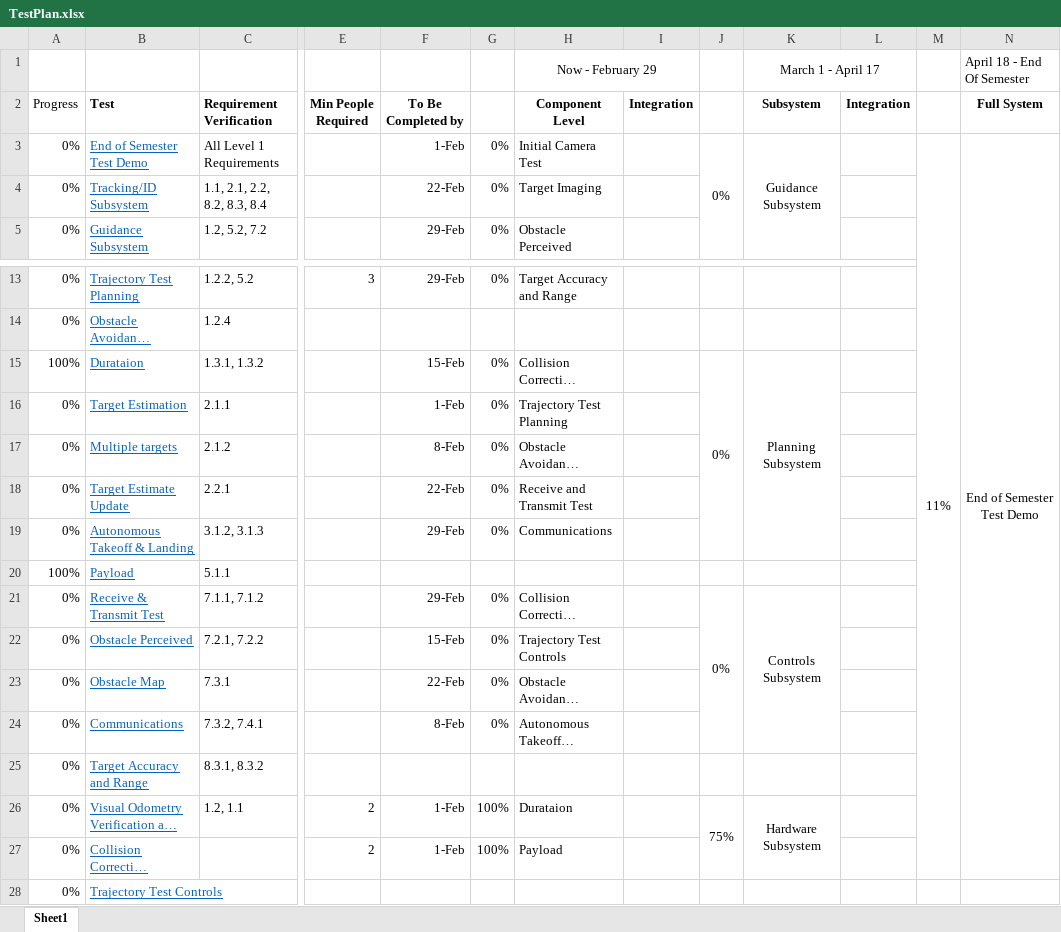
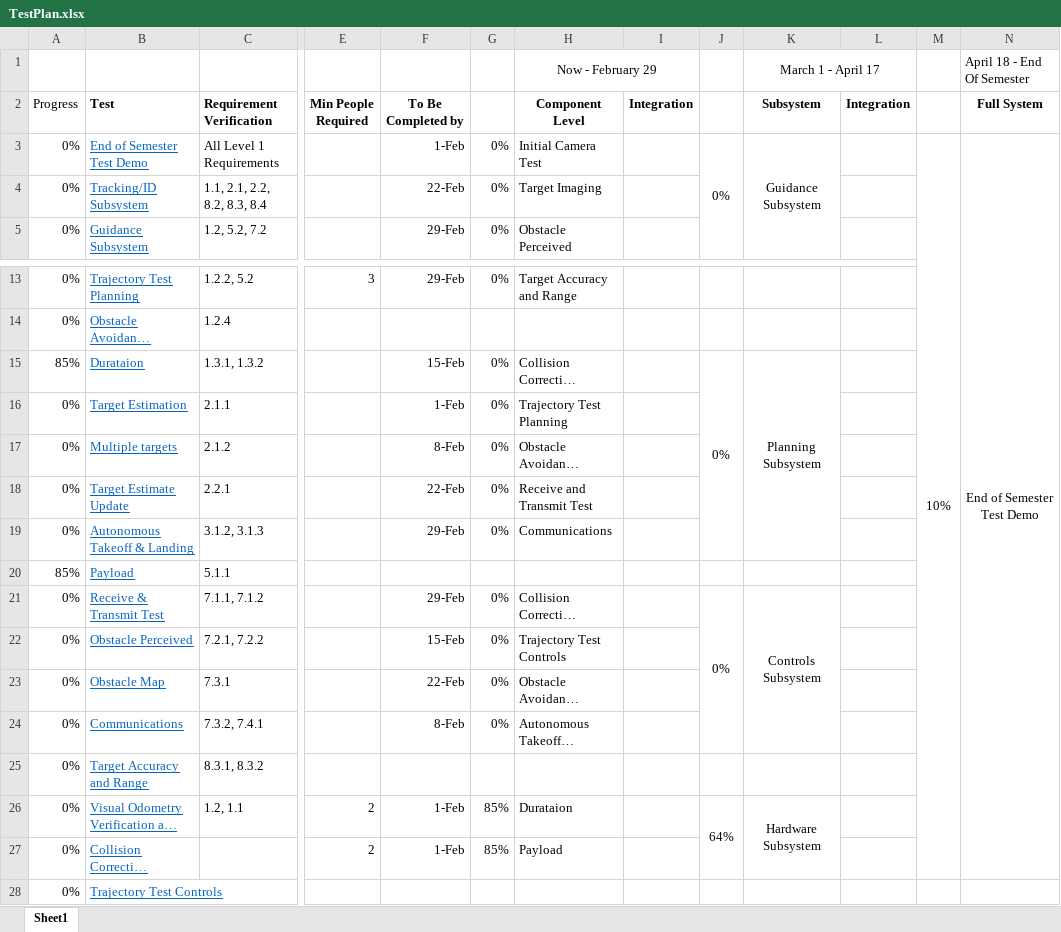
Before and after one commit to dtbinh/FlyNet, an Excel workbook: Technical/Testing/TestPlan.xlsx, sheet Sheet1, drawn as a sheet; only a part is shown, gaps mark what is left out; long unchanged cells end in …; values as stored, in another font and other column widths than the file's, no borders; conditional formats not drawn; the diff names each change by its address in the sheet, - before the commit and + after, or states it on an @@ line.

Commit message:
Mechanical Tests

```diff
--- a/Technical/Testing/TestPlan.xlsx (sheet Sheet1)
+++ b/Technical/Testing/TestPlan.xlsx (sheet Sheet1)
-M3: 11%
+M3: 10%
-A15 (Progress): 100%
+A15 (Progress): 85%
-A20 (Progress): 100%
+A20 (Progress): 85%
-G26:G27: 100%
+G26:G27: 85%
-J26: 75%
+J26: 64%
```
Also changed, not shown: 2 other files.
